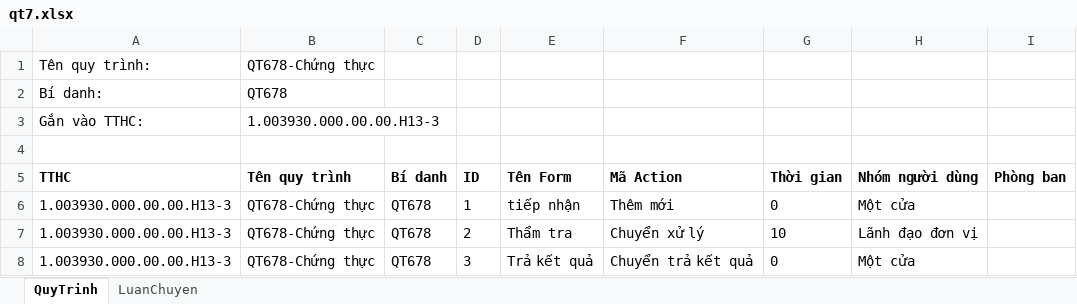
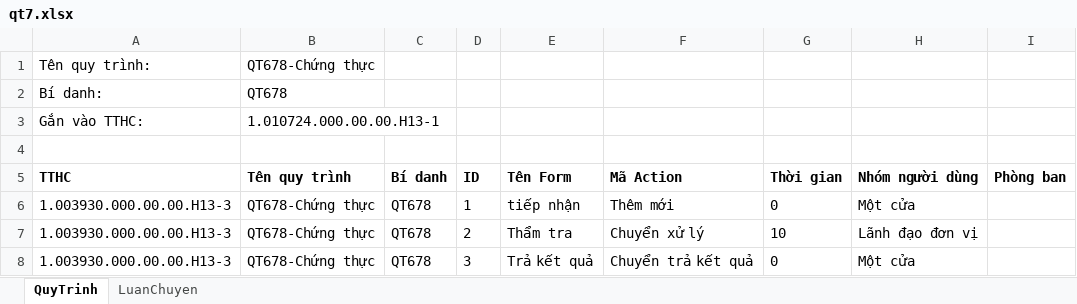
Before and after one commit to duy97ct/motcua_auto, an Excel workbook: backup/file tạm/qt7.xlsx, sheet QuyTrinh, drawn as a sheet; values as stored, in another font and other column widths than the file's, no borders; the diff names each change by its address in the sheet, - before the commit and + after, or states it on an @@ line.

```diff
--- a/backup/file tạm/qt7.xlsx (sheet QuyTrinh)
+++ b/backup/file tạm/qt7.xlsx (sheet QuyTrinh)
-B3 (Tên quy trình): 1.003930.000.00.00.H13-3
+B3 (Tên quy trình): 1.010724.000.00.00.H13-1
```
Also changed, not shown: data.xlsx, 28 other files.
